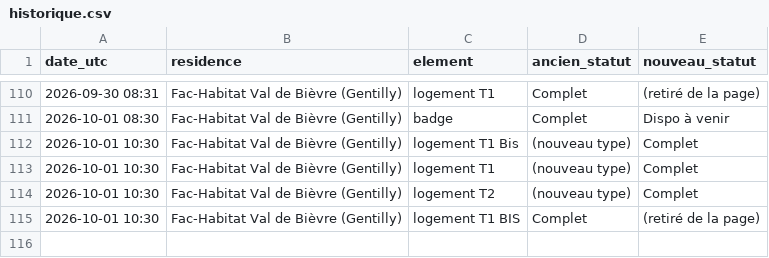
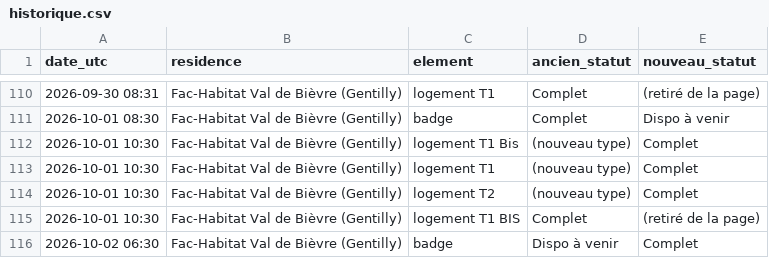
Before and after one commit to RaoufKessouar/SurvLog, a CSV file: historique.csv, drawn as a sheet; only a part is shown, gaps mark what is left out.

```diff
--- a/historique.csv
+++ b/historique.csv
@@ -115 +115,2 @@ date_utc,residence,element,ancien_statut,nouveau_statut
 2026-10-01 10:30,Fac-Habitat Val de Bièvre (Gentilly),logement T1 BIS,Complet,(retiré de la page)
+2026-10-02 06:30,Fac-Habitat Val de Bièvre (Gentilly),badge,Dispo à venir,Complet
```
Also changed, not shown: 1 other file.
